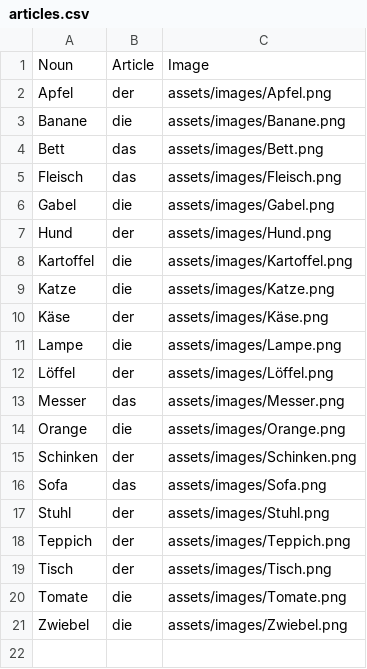
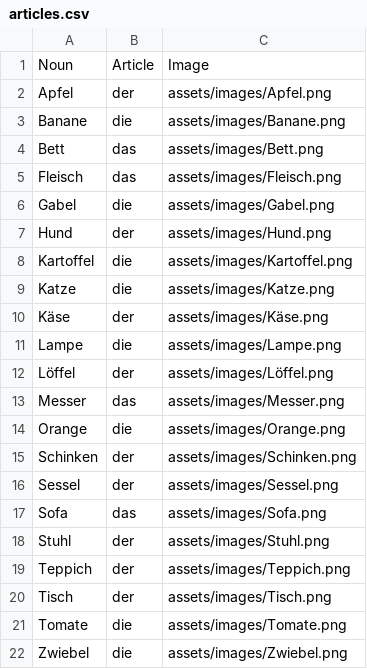
Before and after one commit to albertattard/wort-werk, a CSV file: assets/articles.csv, drawn as a sheet.

Commit message:
Update quiz assets and increase noun label size

```diff
--- a/assets/articles.csv
+++ b/assets/articles.csv
@@ -15,2 +15,3 @@ Orange,die,assets/images/Orange.png
 Schinken,der,assets/images/Schinken.png
+Sessel,der,assets/images/Sessel.png
 Sofa,das,assets/images/Sofa.png
```
Also changed, not shown: 9 other files.
